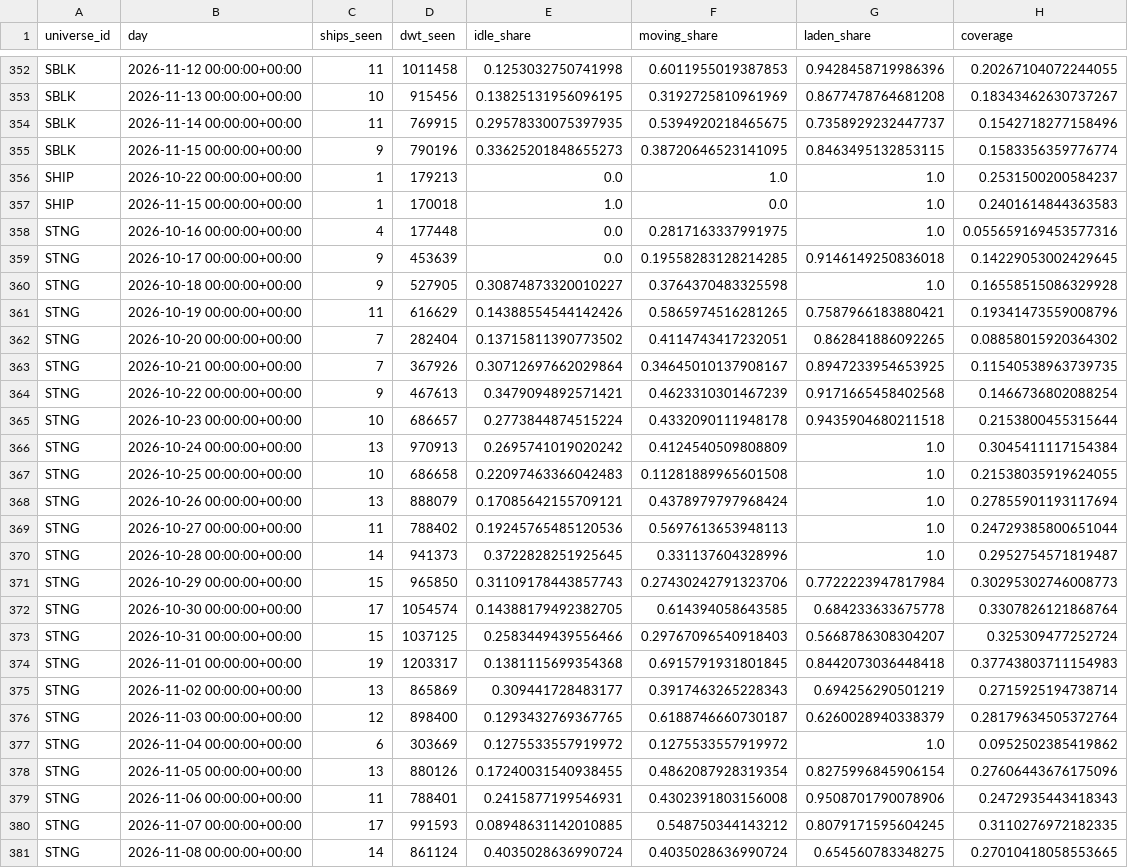
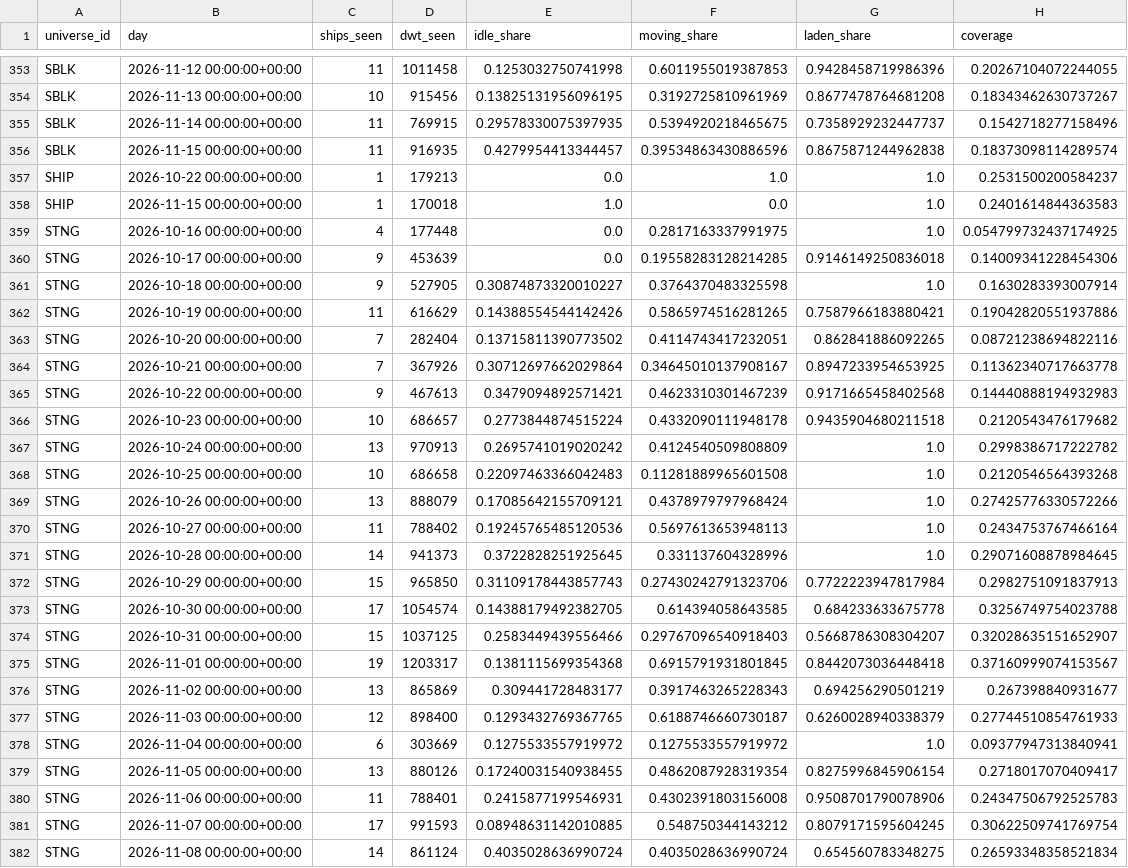
Before and after one commit to ambekarhrush/shipping-long-short-lab, a CSV file: data/fleet/company_signals.csv, drawn as a sheet; only a part is shown, gaps mark what is left out; removed rows and columns are numbered as before the commit, all else as after; the diff covers the shown part only; the diff names each change by its address in the sheet, - before the commit and + after, or states it on an @@ line.

Commit message:
FleetWatch snapshot 2026-11-15T17:57Z

```diff
--- a/data/fleet/company_signals.csv
+++ b/data/fleet/company_signals.csv
-row 355: SBLK | 2026-11-15 00:00:00+00:00 | 9 | 790196 | 0.33625201848655273 | 0.38720646523141095 | 0.8463495132853115 | 0.1583356359776774
+row 356: SBLK | 2026-11-15 00:00:00+00:00 | 11 | 916935 | 0.4279954413344457 | 0.39534863430886596 | 0.8675871244962838 | 0.18373098114289574
-H359 (coverage): 0.055659169453577316
+H359 (coverage): 0.054799732437174925
-H360 (coverage): 0.14229053002429645
+H360 (coverage): 0.14009341228454306
-H361 (coverage): 0.16558515086329928
+H361 (coverage): 0.1630283393007914
-H362 (coverage): 0.19341473559008796
+H362 (coverage): 0.19042820551937886
-H363 (coverage): 0.08858015920364302
+H363 (coverage): 0.08721238694822116
-H364 (coverage): 0.11540538963739735
+H364 (coverage): 0.11362340717663778
-H365 (coverage): 0.1466736802088254
+H365 (coverage): 0.14440888194932983
-H366 (coverage): 0.2153800455315644
+H366 (coverage): 0.2120543476179682
-H367 (coverage): 0.3045411117154384
+H367 (coverage): 0.2998386717222782
-H368 (coverage): 0.21538035919624055
+H368 (coverage): 0.2120546564393268
-H369 (coverage): 0.27855901193117694
+H369 (coverage): 0.27425776330572266
-H370 (coverage): 0.24729385800651044
+H370 (coverage): 0.2434753767466164
-H371 (coverage): 0.2952754571819487
+H371 (coverage): 0.29071608878984645
-H372 (coverage): 0.30295302746008773
+H372 (coverage): 0.2982751091837913
-H373 (coverage): 0.3307826121868764
+H373 (coverage): 0.3256749754023788
-H374 (coverage): 0.325309477252724
+H374 (coverage): 0.32028635151652907
-H375 (coverage): 0.37743803711154983
+H375 (coverage): 0.37160999074153567
-H376 (coverage): 0.2715925194738714
+H376 (coverage): 0.267398840931677
-H377 (coverage): 0.28179634505372764
+H377 (coverage): 0.27744510854761933
-H378 (coverage): 0.0952502385419862
+H378 (coverage): 0.09377947313840941
-H379 (coverage): 0.27606443676175096
+H379 (coverage): 0.2718017070409417
-H380 (coverage): 0.2472935443418343
+H380 (coverage): 0.24347506792525783
-H381 (coverage): 0.3110276972182335
+H381 (coverage): 0.30622509741769754
-H382 (coverage): 0.27010418058553665
+H382 (coverage): 0.26593348358521834
```
Also changed, not shown: 3 added rows, 2 removed rows and 61 edited cells elsewhere in this file, data/fleet/collector_log.csv, data/fleet/identity.csv, 3 other files.
